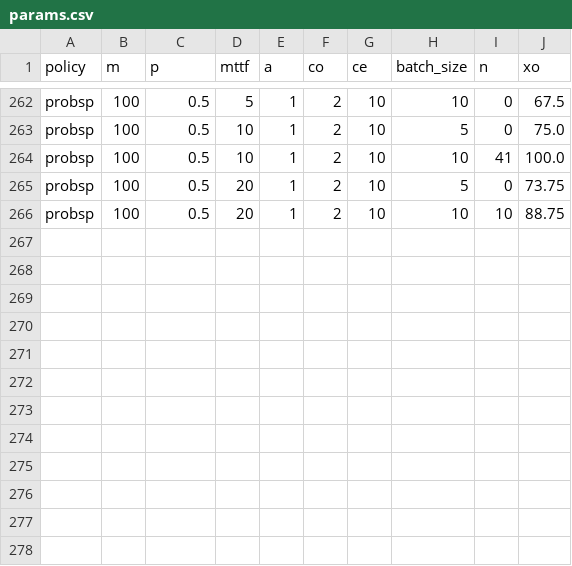
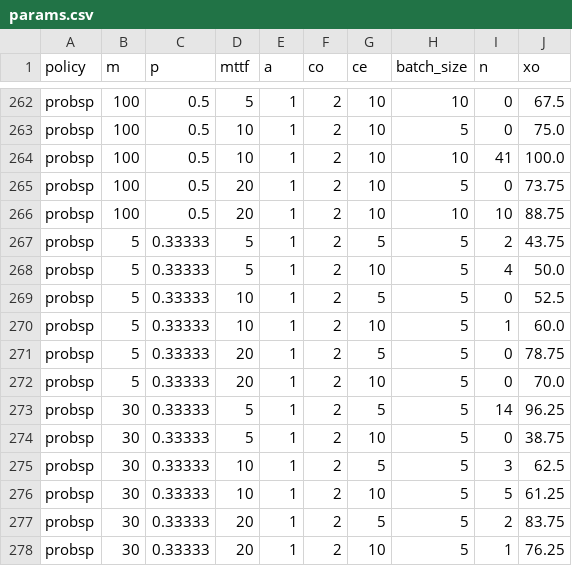
Before and after one commit to NaimK177/DCL-Spare-Parts, a CSV file: src/executables/exe_spare_parts/params.csv, drawn as a sheet; only a part is shown, gaps mark what is left out; the diff names each change by its address in the sheet, - before the commit and + after, or states it on an @@ line.

```diff
--- a/src/executables/exe_spare_parts/params.csv
+++ b/src/executables/exe_spare_parts/params.csv
+row 267: probsp | 5 | 0.33333 | 5 | 1 | 2 | 5 | 5 | 2 | 43.75
+row 268: probsp | 5 | 0.33333 | 5 | 1 | 2 | 10 | 5 | 4 | 50.0
+row 269: probsp | 5 | 0.33333 | 10 | 1 | 2 | 5 | 5 | 0 | 52.5
+row 270: probsp | 5 | 0.33333 | 10 | 1 | 2 | 10 | 5 | 1 | 60.0
+row 271: probsp | 5 | 0.33333 | 20 | 1 | 2 | 5 | 5 | 0 | 78.75
+row 272: probsp | 5 | 0.33333 | 20 | 1 | 2 | 10 | 5 | 0 | 70.0
+row 273: probsp | 30 | 0.33333 | 5 | 1 | 2 | 5 | 5 | 14 | 96.25
+row 274: probsp | 30 | 0.33333 | 5 | 1 | 2 | 10 | 5 | 0 | 38.75
+row 275: probsp | 30 | 0.33333 | 10 | 1 | 2 | 5 | 5 | 3 | 62.5
+row 276: probsp | 30 | 0.33333 | 10 | 1 | 2 | 10 | 5 | 5 | 61.25
+row 277: probsp | 30 | 0.33333 | 20 | 1 | 2 | 5 | 5 | 2 | 83.75
+row 278: probsp | 30 | 0.33333 | 20 | 1 | 2 | 10 | 5 | 1 | 76.25
```
Also changed, not shown: src/executables/exe_spare_parts/diff_lead_times.csv, src/executables/exe_spare_parts/params_lead_times.csv, 2 other files.
